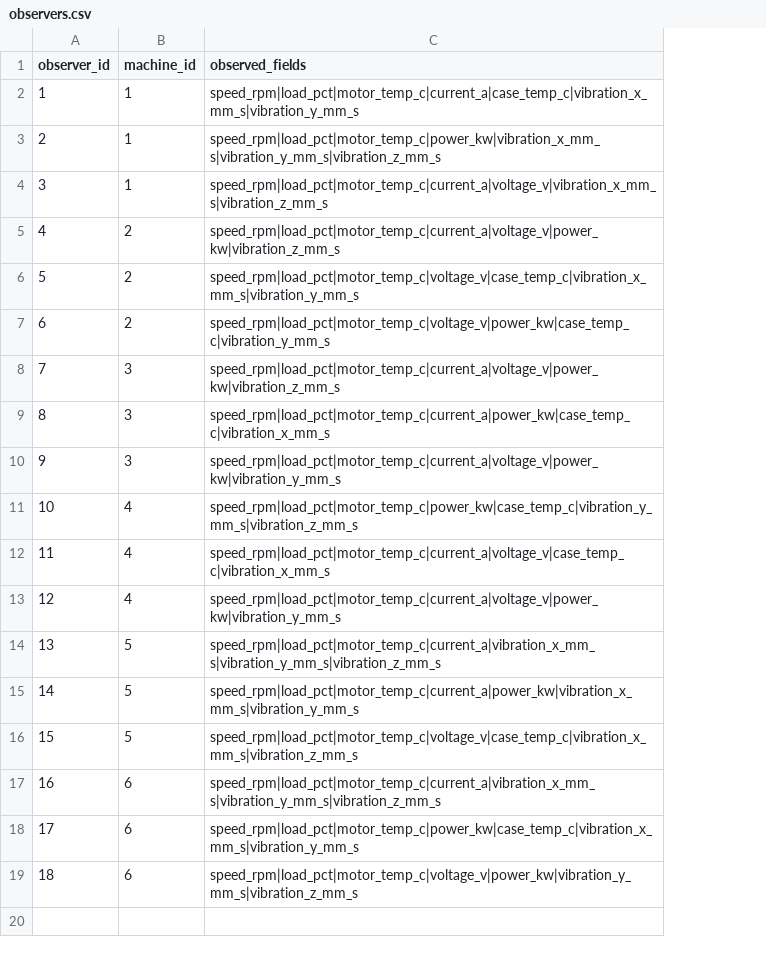
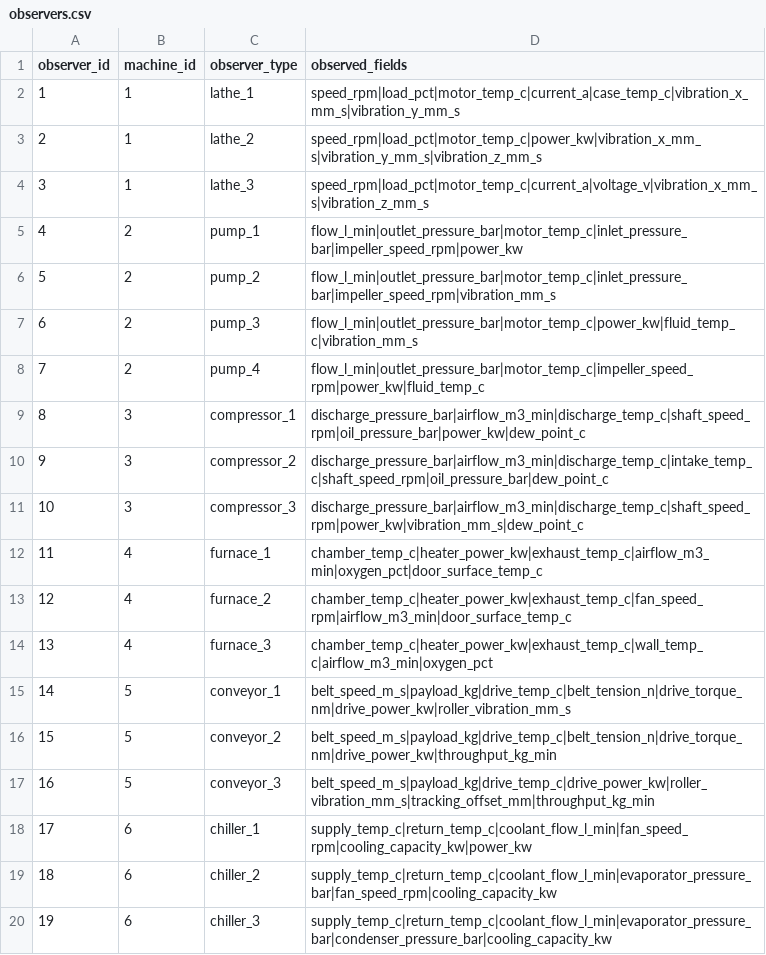
Before and after one commit to AndreyKobetskiy/tddps, a CSV file: sample/observers.csv, drawn as a sheet; addresses are those after the commit; the diff names each change by its address in the sheet, - before the commit and + after, or states it on an @@ line.

Commit message:
DiffReffType

```diff
--- a/sample/observers.csv
+++ b/sample/observers.csv
+column C (observer_type), rows 2-5: lathe_1 | lathe_2 | lathe_3 | pump_1; rows 7-20: pump_3 | pump_4 | compressor_1 | compressor_2 | compressor_3 | furnace_1 | furnace_2 | furnace_3 | conveyor_1 | conveyor_2 | conveyor_3 | chiller_1 | chiller_2 | chiller_3
-D5 (observed_fields): speed_rpm|load_pct|motor_temp_c|current_a|voltage_v|power_kw|vibration_z_mm_s
+D5 (observed_fields): flow_l_min|outlet_pressure_bar|motor_temp_c|inlet_pressure_bar|impeller_speed_rpm|power_kw
+row 6: 5 | 2 | pump_2 | flow_l_min|outlet_pressure_bar|motor_temp_c|inlet_pressure_bar|impeller_speed_rpm|vibration_mm_s
@@ column A (observer_id) renumbered from row 7 down @@
-D7 (observed_fields): speed_rpm|load_pct|motor_temp_c|voltage_v|case_temp_c|vibration_x_mm_s|vibration_y_mm_s
+D7 (observed_fields): flow_l_min|outlet_pressure_bar|motor_temp_c|power_kw|fluid_temp_c|vibration_mm_s
-D8 (observed_fields): speed_rpm|load_pct|motor_temp_c|voltage_v|power_kw|case_temp_c|vibration_y_mm_s
+D8 (observed_fields): flow_l_min|outlet_pressure_bar|motor_temp_c|impeller_speed_rpm|power_kw|fluid_temp_c
-D9 (observed_fields): speed_rpm|load_pct|motor_temp_c|current_a|voltage_v|power_kw|vibration_z_mm_s
+D9 (observed_fields): discharge_pressure_bar|airflow_m3_min|discharge_temp_c|shaft_speed_rpm|oil_pressure_bar|power_kw|dew_point_c
-D10 (observed_fields): speed_rpm|load_pct|motor_temp_c|current_a|power_kw|case_temp_c|vibration_x_mm_s
+D10 (observed_fields): discharge_pressure_bar|airflow_m3_min|discharge_temp_c|intake_temp_c|shaft_speed_rpm|oil_pressure_bar|dew_point_c
-D11 (observed_fields): speed_rpm|load_pct|motor_temp_c|current_a|voltage_v|power_kw|vibration_y_mm_s
+D11 (observed_fields): discharge_pressure_bar|airflow_m3_min|discharge_temp_c|shaft_speed_rpm|power_kw|vibration_mm_s|dew_point_c
-D12 (observed_fields): speed_rpm|load_pct|motor_temp_c|power_kw|case_temp_c|vibration_y_mm_s|vibration_z_mm_s
+D12 (observed_fields): chamber_temp_c|heater_power_kw|exhaust_temp_c|airflow_m3_min|oxygen_pct|door_surface_temp_c
-D13 (observed_fields): speed_rpm|load_pct|motor_temp_c|current_a|voltage_v|case_temp_c|vibration_x_mm_s
+D13 (observed_fields): chamber_temp_c|heater_power_kw|exhaust_temp_c|fan_speed_rpm|airflow_m3_min|door_surface_temp_c
-D14 (observed_fields): speed_rpm|load_pct|motor_temp_c|current_a|voltage_v|power_kw|vibration_y_mm_s
+D14 (observed_fields): chamber_temp_c|heater_power_kw|exhaust_temp_c|wall_temp_c|airflow_m3_min|oxygen_pct
-D15 (observed_fields): speed_rpm|load_pct|motor_temp_c|current_a|vibration_x_mm_s|vibration_y_mm_s|vibration_z_mm_s
+D15 (observed_fields): belt_speed_m_s|payload_kg|drive_temp_c|belt_tension_n|drive_torque_nm|drive_power_kw|roller_vibration_mm_s
-D16 (observed_fields): speed_rpm|load_pct|motor_temp_c|current_a|power_kw|vibration_x_mm_s|vibration_y_mm_s
+D16 (observed_fields): belt_speed_m_s|payload_kg|drive_temp_c|belt_tension_n|drive_torque_nm|drive_power_kw|throughput_kg_min
-D17 (observed_fields): speed_rpm|load_pct|motor_temp_c|voltage_v|case_temp_c|vibration_x_mm_s|vibration_z_mm_s
+D17 (observed_fields): belt_speed_m_s|payload_kg|drive_temp_c|drive_power_kw|roller_vibration_mm_s|tracking_offset_mm|throughput_kg_min
-D18 (observed_fields): speed_rpm|load_pct|motor_temp_c|current_a|vibration_x_mm_s|vibration_y_mm_s|vibration_z_mm_s
+D18 (observed_fields): supply_temp_c|return_temp_c|coolant_flow_l_min|fan_speed_rpm|cooling_capacity_kw|power_kw
-D19 (observed_fields): speed_rpm|load_pct|motor_temp_c|power_kw|case_temp_c|vibration_x_mm_s|vibration_y_mm_s
+D19 (observed_fields): supply_temp_c|return_temp_c|coolant_flow_l_min|evaporator_pressure_bar|fan_speed_rpm|cooling_capacity_kw
-D20 (observed_fields): speed_rpm|load_pct|motor_temp_c|voltage_v|power_kw|vibration_y_mm_s|vibration_z_mm_s
+D20 (observed_fields): supply_temp_c|return_temp_c|coolant_flow_l_min|evaporator_pressure_bar|condenser_pressure_bar|cooling_capacity_kw
```
Also changed, not shown: 10 other files.
